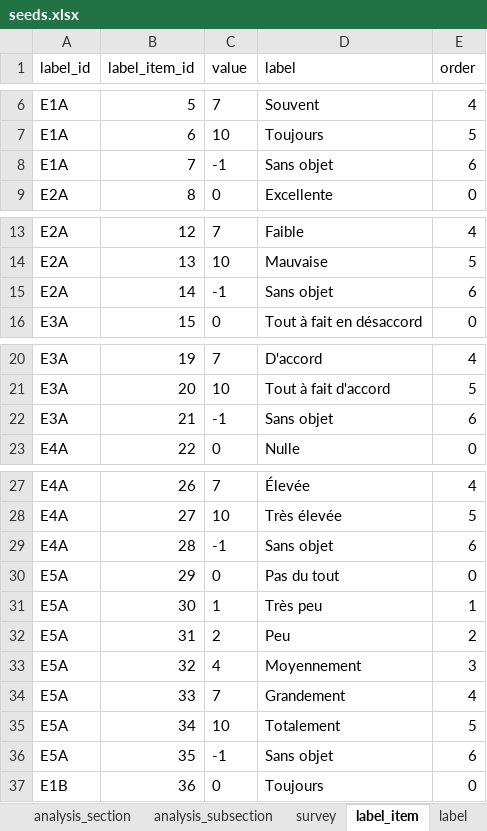
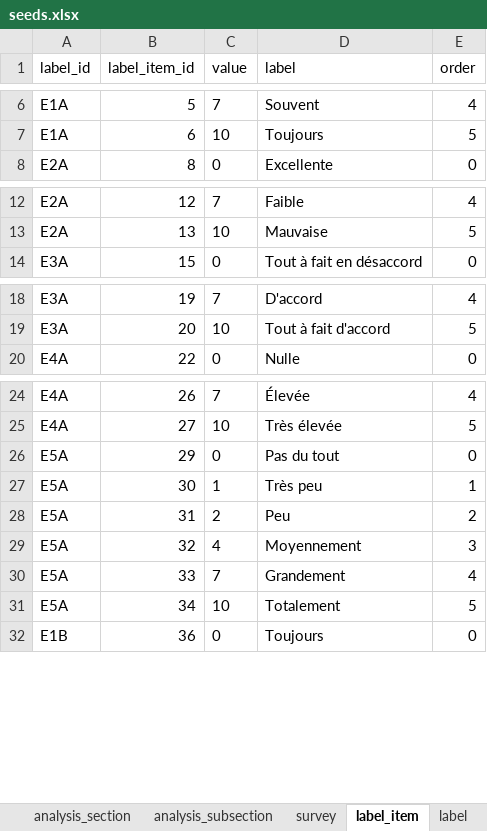
Before and after one commit to je-bert/e-barometre, an Excel workbook: flask-app/seeds.xlsx, sheet label_item, drawn as a sheet; only a part is shown, gaps mark what is left out; values as stored, in another font and other column widths than the file's, no borders; table styles not drawn; the diff covers the shown part only; the diff names each change by its address in the sheet, - before the commit and + after, or states it on an @@ line.

```diff
--- a/flask-app/seeds.xlsx (sheet label_item)
+++ b/flask-app/seeds.xlsx (sheet label_item)
-row 8: E1A | 7 | -1 | Sans objet | 6
-row 15: E2A | 14 | -1 | Sans objet | 6
-row 22: E3A | 21 | -1 | Sans objet | 6
-row 29: E4A | 28 | -1 | Sans objet | 6
-row 36: E5A | 35 | -1 | Sans objet | 6
```
Also changed, not shown: 7 removed rows elsewhere in this sheet, 2 other files.
